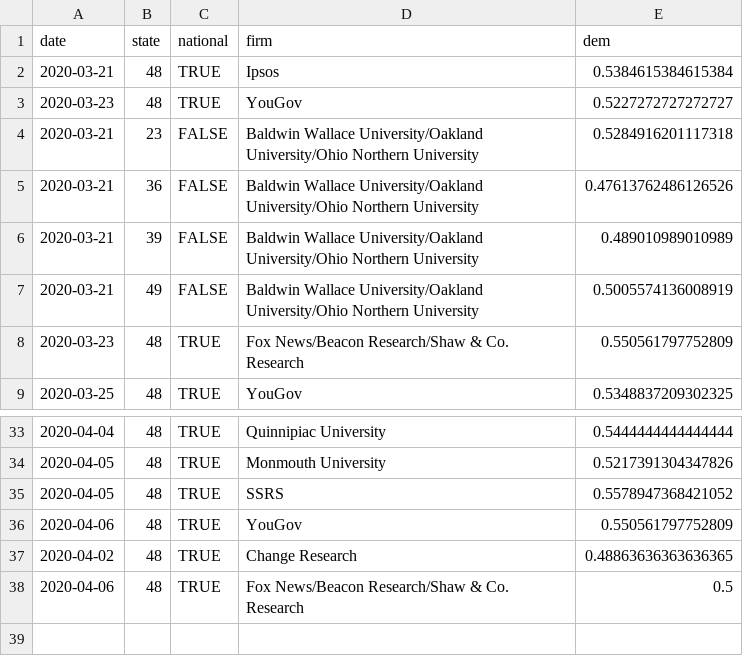
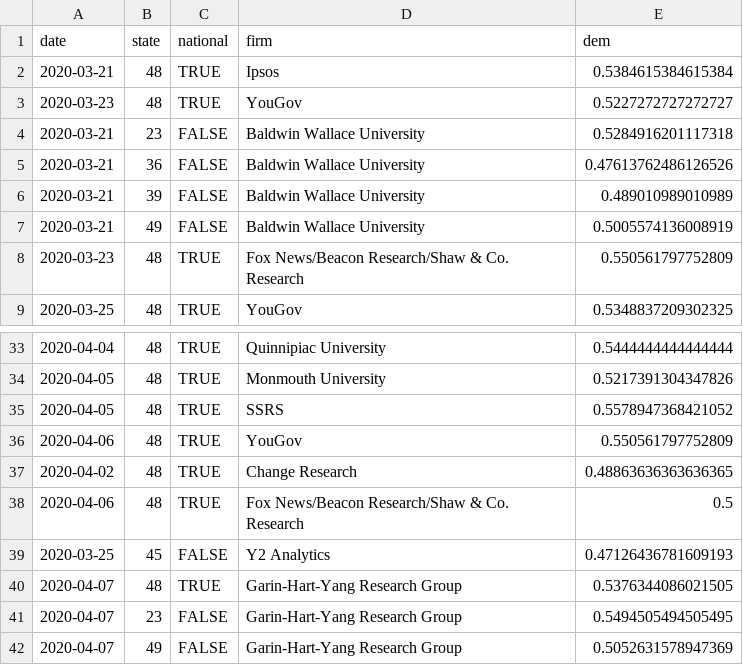
Before and after one commit to CoryMcCartan/president, a CSV file: docs/polls.csv, drawn as a sheet; only a part is shown, gaps mark what is left out.

```diff
--- a/docs/polls.csv
+++ b/docs/polls.csv
@@ -3,6 +3,6 @@ date,state,national,firm,dem
 2020-03-23,48,TRUE,YouGov,0.5227272727272727
-2020-03-21,23,FALSE,Baldwin Wallace University/Oakland University/Ohio Northern University,0.5284916201117318
-2020-03-21,36,FALSE,Baldwin Wallace University/Oakland University/Ohio Northern University,0.47613762486126526
-2020-03-21,39,FALSE,Baldwin Wallace University/Oakland University/Ohio Northern University,0.489010989010989
-2020-03-21,49,FALSE,Baldwin Wallace University/Oakland University/Ohio Northern University,0.5005574136008919
+2020-03-21,23,FALSE,Baldwin Wallace University,0.5284916201117318
+2020-03-21,36,FALSE,Baldwin Wallace University,0.47613762486126526
+2020-03-21,39,FALSE,Baldwin Wallace University,0.489010989010989
+2020-03-21,49,FALSE,Baldwin Wallace University,0.5005574136008919
 2020-03-23,48,TRUE,Fox News/Beacon Research/Shaw & Co. Research,0.550561797752809
@@ -38 +38,5 @@ date,state,national,firm,dem
 2020-04-06,48,TRUE,Fox News/Beacon Research/Shaw & Co. Research,0.5
+2020-03-25,45,FALSE,Y2 Analytics,0.47126436781609193
+2020-04-07,48,TRUE,Garin-Hart-Yang Research Group,0.5376344086021505
+2020-04-07,23,FALSE,Garin-Hart-Yang Research Group,0.5494505494505495
+2020-04-07,49,FALSE,Garin-Hart-Yang Research Group,0.5052631578947369
```
Also changed, not shown: docs/history.csv, docs/state_history.csv, 2 other files.
